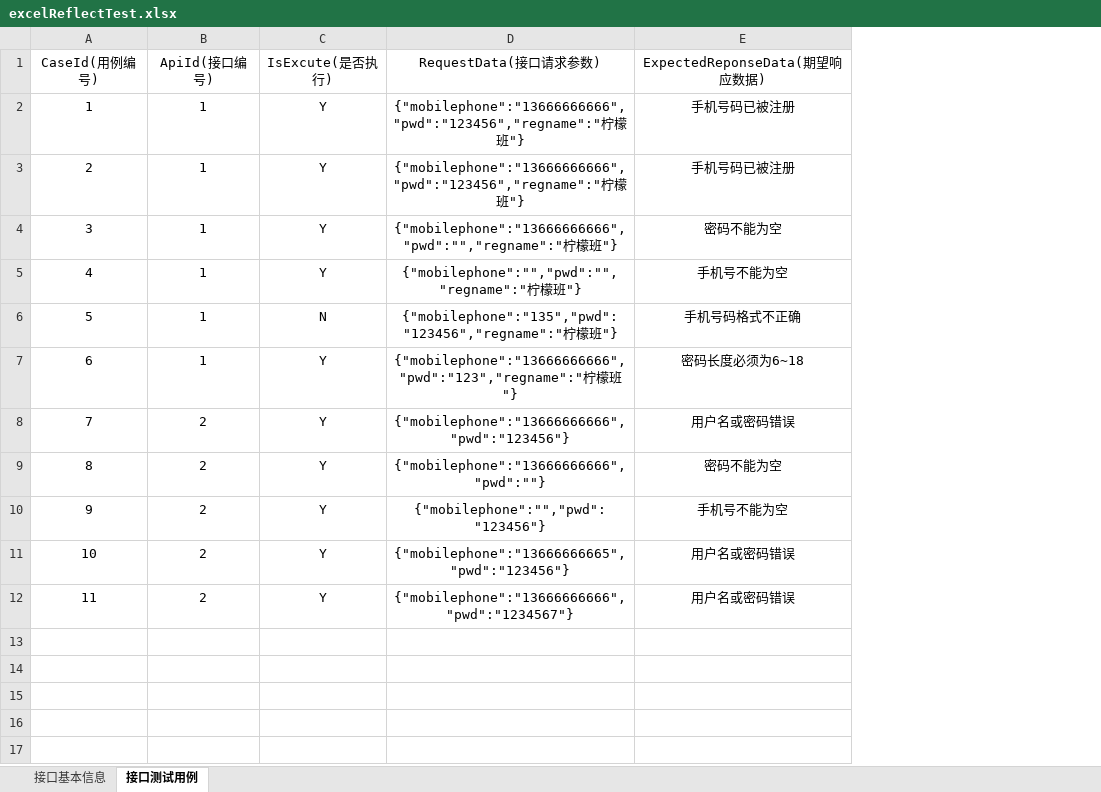
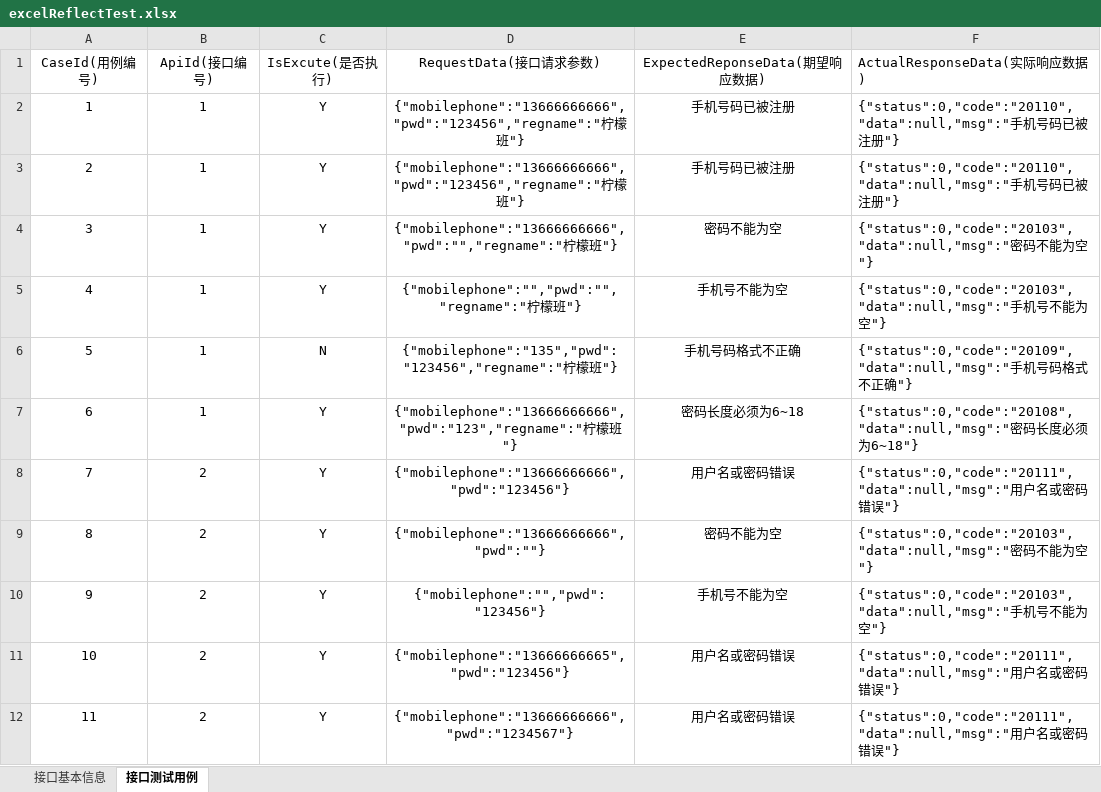
Before and after one commit to wayayacaicai/java_maven_base, an Excel workbook: maven_use_base/src/main/resources/excel/reflect/excelReflectTest.xlsx, sheet 接口测试用例, drawn as a sheet; values as stored, in another font and other column widths than the file's, no borders; the diff names each change by its address in the sheet, - before the commit and + after, or states it on an @@ line.

```diff
--- a/maven_use_base/src/main/resources/excel/reflect/excelReflectTest.xlsx (sheet 接口测试用例)
+++ b/maven_use_base/src/main/resources/excel/reflect/excelReflectTest.xlsx (sheet 接口测试用例)
+column F (ActualResponseData(实际响应数据)), rows 2-12: {"status":0,"code":"20110","data":null,"msg":"手机号码已被注册"} | {"status":0,"code":"20110","data":null,"msg":"手机号码已被注册"} | {"status":0,"code":"20103","data":null,"msg":"密码不能为空"} | {"status":0,"code":"20103","data":null,"msg":"手机号不能为空"} | {"status":0,"code":"20109","data":null,"msg":"手机号码格式不正确"} | {"status":0,"code":"20108","data":null,"msg":"密码长度必须为6~18"} | {"status":0,"code":"20111","data":null,"msg":"用户名或密码错误"} | {"status":0,"code":"20103","data":null,"msg":"密码不能为空"} | {"status":0,"code":"20103","data":null,"msg":"手机号不能为空"} | {"status":0,"code":"20111","data":null,"msg":"用户名或密码错误"} | {"status":0,"code":"20111","data":null,"msg":"用户名或密码错误"}
```
Also changed, not shown: maven_use_base/target/classes/excel/reflect/excelReflectTest.xlsx, 13 other files.
